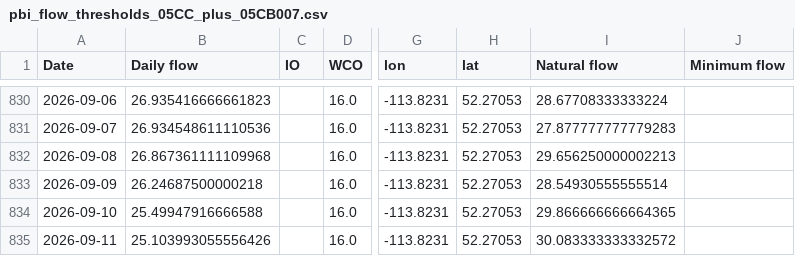
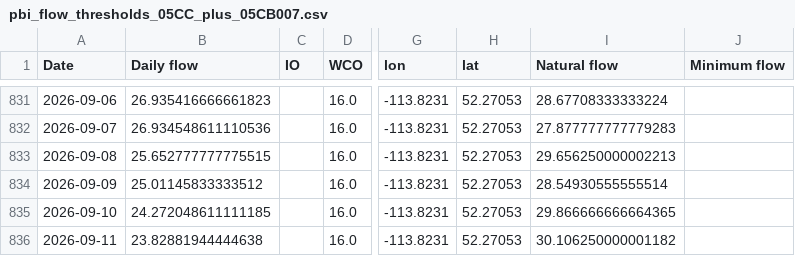
Before and after one commit to Lynzerne/flow-threshold-updater, a CSV file: data/pbi_flow_thresholds_05CC_plus_05CB007.csv, drawn as a sheet; only a part is shown, gaps mark what is left out; addresses are those after the commit; the diff covers the shown part only; the diff names each change by its address in the sheet, - before the commit and + after, or states it on an @@ line.

```diff
--- a/data/pbi_flow_thresholds_05CC_plus_05CB007.csv
+++ b/data/pbi_flow_thresholds_05CC_plus_05CB007.csv
-B833 (Daily flow): 26.867361111109968
+B833 (Daily flow): 25.652777777775515
-B834 (Daily flow): 26.24687500000218
+B834 (Daily flow): 25.01145833333512
-B835 (Daily flow): 25.49947916666588
+B835 (Daily flow): 24.272048611111185
-B836 (Daily flow): 25.103993055556426
+B836 (Daily flow): 23.82881944444638
-I836 (Natural flow): 30.083333333332572
+I836 (Natural flow): 30.106250000001182
```
Also changed, not shown: 6 added rows and 13 edited cells elsewhere in this file, 2 other files.
